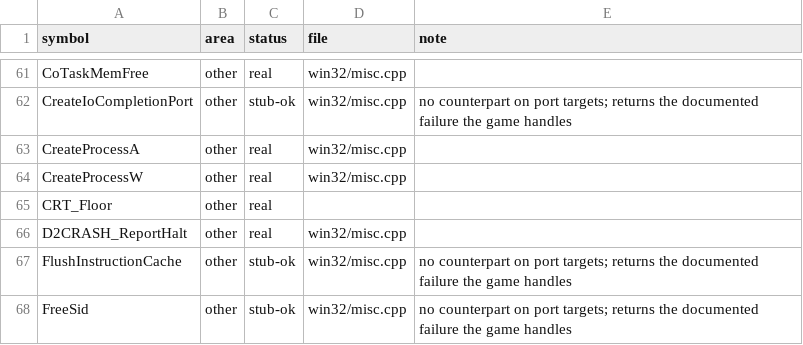
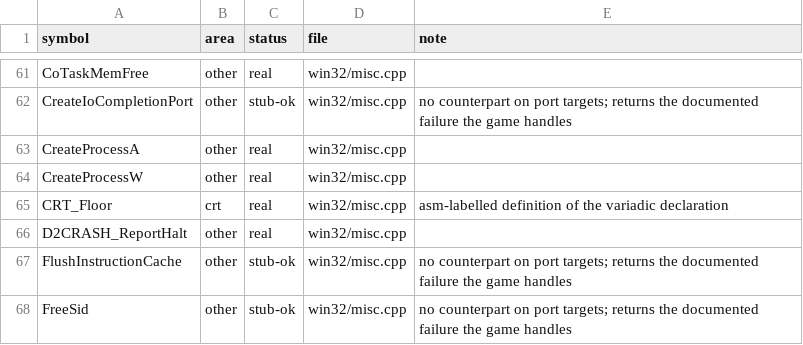
Before and after one commit to Meanski/HellStation, a TSV file: docs/port/symbols.tsv, drawn as a sheet; only a part is shown, gaps mark what is left out.

Commit message:
docs: record CRT_Floor's definition in the shim checklist

```diff
--- a/docs/port/symbols.tsv
+++ b/docs/port/symbols.tsv
@@ -64,3 +64,3 @@ CreateProcessA	other	real	win32/misc.cpp
 CreateProcessW	other	real	win32/misc.cpp	
-CRT_Floor	other	real		
+CRT_Floor	crt	real	win32/misc.cpp	asm-labelled definition of the variadic declaration
 D2CRASH_ReportHalt	other	real	win32/misc.cpp	
```
